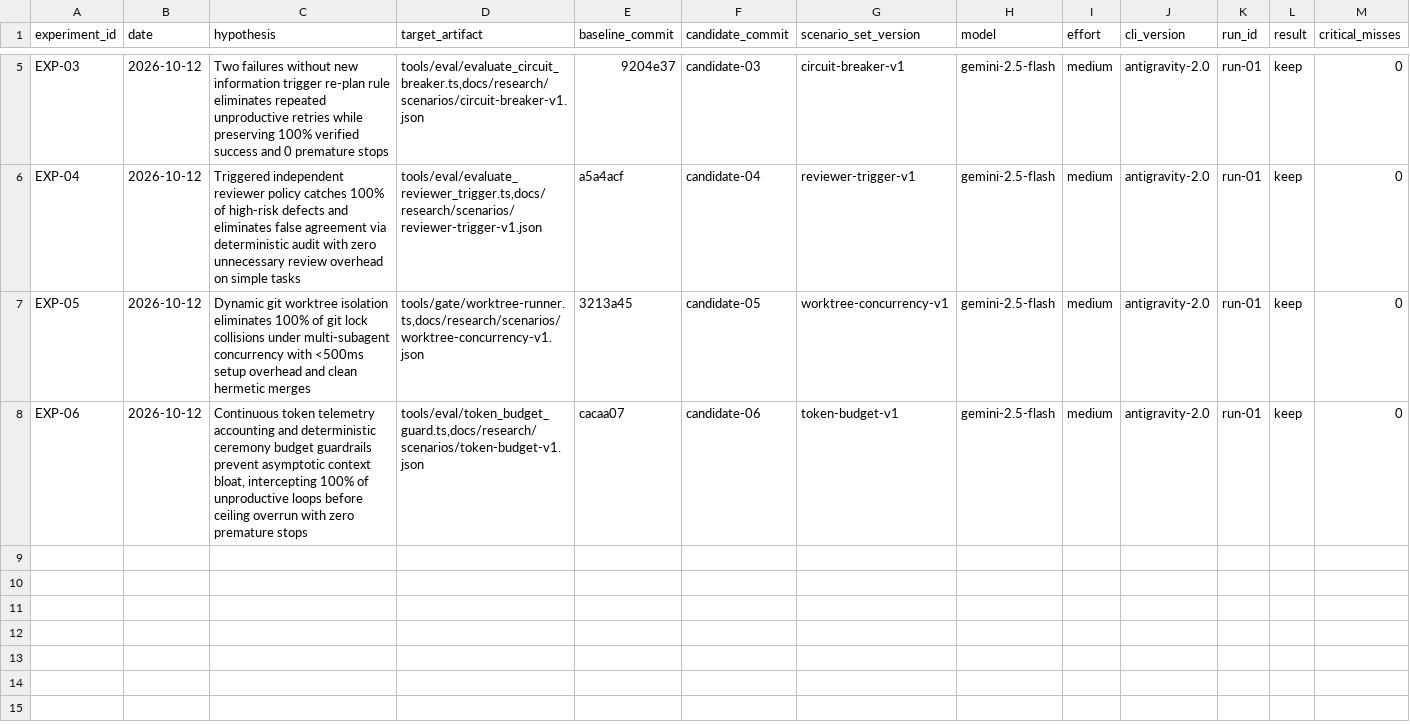
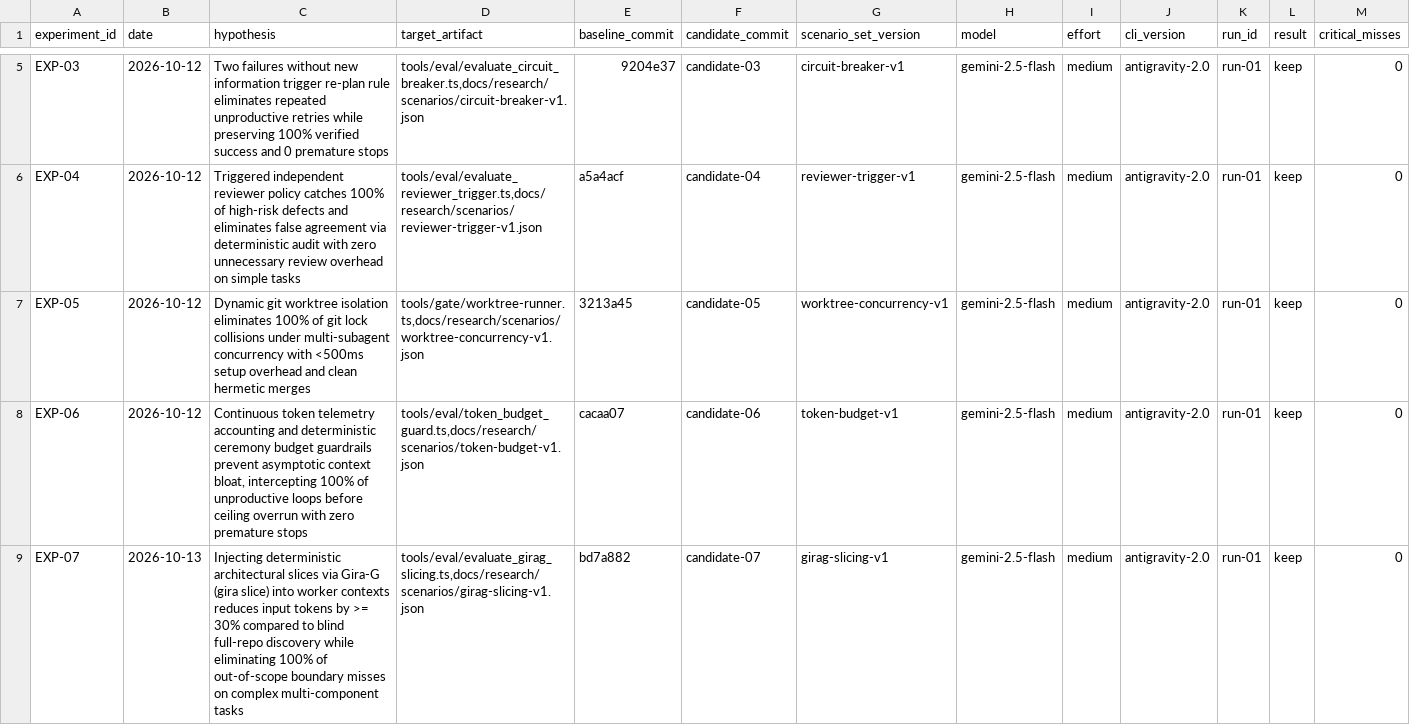
Before and after one commit to EduardoShibukawa/G-Inga, a TSV file: records/autoresearch-ledger.tsv, drawn as a sheet; only a part is shown, gaps mark what is left out; rows hold the shown columns only; the diff names each change by its address in the sheet, - before the commit and + after, or states it on an @@ line.

Commit message:
feat(autoresearch): implement EXP-07 Gira-G architectural slicing and benchmark

```diff
--- a/records/autoresearch-ledger.tsv
+++ b/records/autoresearch-ledger.tsv
+row 9: EXP-07 | 2026-10-13 | Injecting deterministic architectural slices via Gira-G (gira slice) into worker contexts reduces input tokens by >= 30% compared to blind full-repo discovery while eliminating 100% of out-of-scope boundary misses on complex multi-component tasks | tools/eval/evaluate_girag_slicing.ts,docs/research/scenarios/girag-slicing-v1.json | bd7a882 | candidate-07 | girag-slicing-v1 | gemini-2.5-flash | medium | antigravity-2.0 | run-01 | keep | 0
```
Also changed, not shown: 5 other files.
